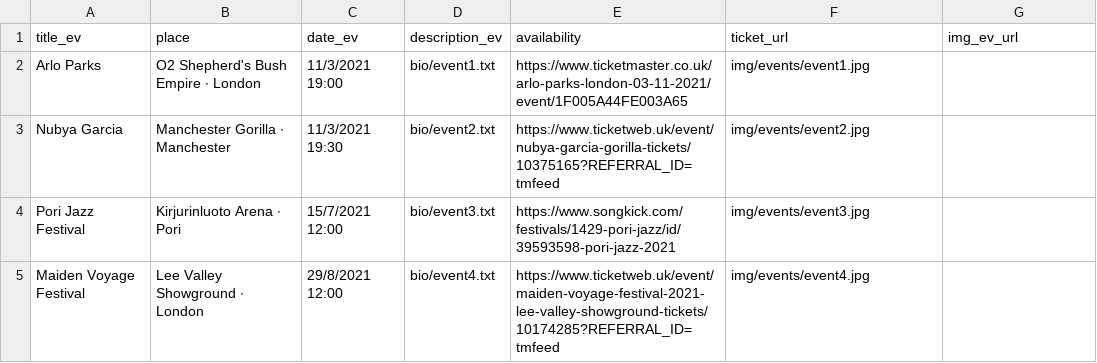
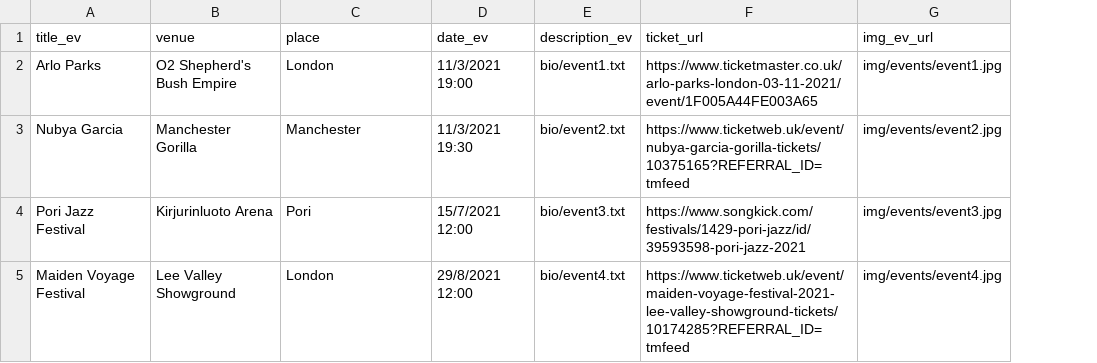
Before and after one commit to SpyrosSiannas/record-label-webapp, a CSV file: database/contents/events.csv, drawn as a sheet; removed rows and columns are numbered as before the commit, all else as after; the diff names each change by its address in the sheet, - before the commit and + after, or states it on an @@ line.

```diff
--- a/database/contents/events.csv
+++ b/database/contents/events.csv
+column B (venue), rows 2-5: O2 Shepherd's Bush Empire | Manchester Gorilla | Kirjurinluoto Arena | Lee Valley Showground
-column E (availability), rows 2-5: https://www.ticketmaster.co.uk/arlo-parks-london-03-11-2021/event/1F005A44FE003A65 | https://www.ticketweb.uk/event/nubya-garcia-gorilla-tickets/10375165?REFERRAL_ID=tmfeed | https://www.songkick.com/festivals/1429-pori-jazz/id/39593598-pori-jazz-2021 | https://www.ticketweb.uk/event/maiden-voyage-festival-2021-lee-valley-showground-tickets/10174285?REFERRAL_ID=tmfeed
-C2 (place): O2 Shepherd's Bush Empire ∙ London
+C2 (place): London
-F2 (ticket_url): img/events/event1.jpg
+F2 (ticket_url): https://www.ticketmaster.co.uk/arlo-parks-london-03-11-2021/event/1F005A44FE003A65
-G2 (img_ev_url): (empty)
+G2 (img_ev_url): img/events/event1.jpg
-C3 (place): Manchester Gorilla ∙ Manchester
+C3 (place): Manchester
-F3 (ticket_url): img/events/event2.jpg
+F3 (ticket_url): https://www.ticketweb.uk/event/nubya-garcia-gorilla-tickets/10375165?REFERRAL_ID=tmfeed
-G3 (img_ev_url): (empty)
+G3 (img_ev_url): img/events/event2.jpg
-C4 (place): Kirjurinluoto Arena ∙ Pori
+C4 (place): Pori
-F4 (ticket_url): img/events/event3.jpg
+F4 (ticket_url): https://www.songkick.com/festivals/1429-pori-jazz/id/39593598-pori-jazz-2021
-G4 (img_ev_url): (empty)
+G4 (img_ev_url): img/events/event3.jpg
-C5 (place): Lee Valley Showground ∙ London
+C5 (place): London
-F5 (ticket_url): img/events/event4.jpg
+F5 (ticket_url): https://www.ticketweb.uk/event/maiden-voyage-festival-2021-lee-valley-showground-tickets/10174285?REFERRAL_ID=tmfeed
-G5 (img_ev_url): (empty)
+G5 (img_ev_url): img/events/event4.jpg
```
Also changed, not shown: database/contents/artists.csv, 2 other files.
